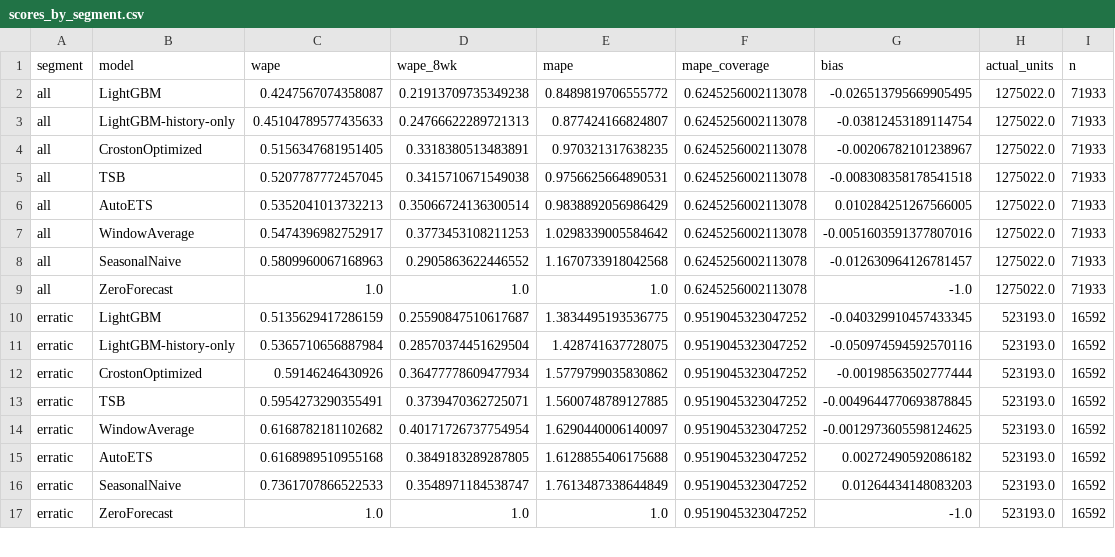
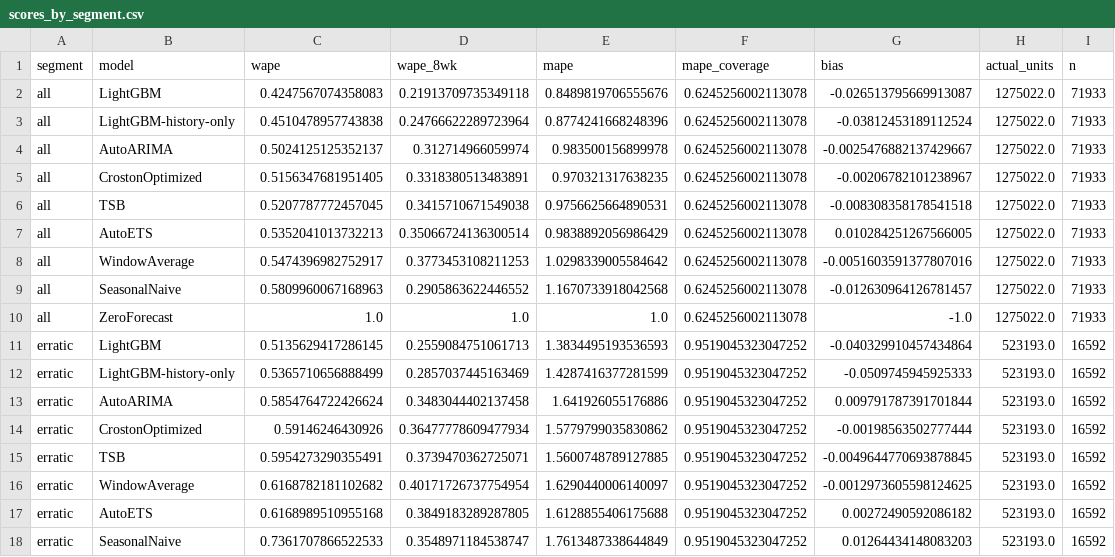
Before and after one commit to kavya2693/intermittent-demand-forecasting, a CSV file: outputs/scores_by_segment.csv, drawn as a sheet; only a part is shown; the shorter side is filled out with more unchanged rows; the diff covers the shown part only.

```diff
--- a/outputs/scores_by_segment.csv
+++ b/outputs/scores_by_segment.csv
@@ -1,4 +1,5 @@
 segment,model,wape,wape_8wk,mape,mape_coverage,bias,actual_units,n
-all,LightGBM,0.4247567074358087,0.21913709735349238,0.8489819706555772,0.6245256002113078,-0.026513795669905495,1275022.0,71933
-all,LightGBM-history-only,0.45104789577435633,0.24766622289721313,0.877424166824807,0.6245256002113078,-0.03812453189114754,1275022.0,71933
+all,LightGBM,0.4247567074358083,0.21913709735349118,0.8489819706555676,0.6245256002113078,-0.026513795669913087,1275022.0,71933
+all,LightGBM-history-only,0.4510478957743838,0.24766622289723964,0.8774241668248396,0.6245256002113078,-0.03812453189112524,1275022.0,71933
+all,AutoARIMA,0.5024125125352137,0.312714966059974,0.983500156899978,0.6245256002113078,-0.0025476882137429667,1275022.0,71933
 all,CrostonOptimized,0.5156347681951405,0.3318380513483891,0.970321317638235,0.6245256002113078,-0.00206782101238967,1275022.0,71933
@@ -9,4 +10,5 @@ all,SeasonalNaive,0.5809960067168963,0.2905863622446552,1.1670733918042568,0.624
 all,ZeroForecast,1.0,1.0,1.0,0.6245256002113078,-1.0,1275022.0,71933
-erratic,LightGBM,0.5135629417286159,0.25590847510617687,1.3834495193536775,0.9519045323047252,-0.040329910457433345,523193.0,16592
-erratic,LightGBM-history-only,0.5365710656887984,0.28570374451629504,1.428741637728075,0.9519045323047252,-0.050974594592570116,523193.0,16592
+erratic,LightGBM,0.5135629417286145,0.2559084751061713,1.3834495193536593,0.9519045323047252,-0.040329910457434864,523193.0,16592
+erratic,LightGBM-history-only,0.5365710656888499,0.2857037445163469,1.4287416377281599,0.9519045323047252,-0.0509745945925333,523193.0,16592
+erratic,AutoARIMA,0.5854764722426624,0.3483044402137458,1.641926055176886,0.9519045323047252,0.009791787391701844,523193.0,16592
 erratic,CrostonOptimized,0.59146246430926,0.36477778609477934,1.5779799035830862,0.9519045323047252,-0.00198563502777444,523193.0,16592
```
Also changed, not shown: 3 added rows and 22 edited cells elsewhere in this file, outputs/champions.csv, outputs/fold_summary.csv, 6 other files.
